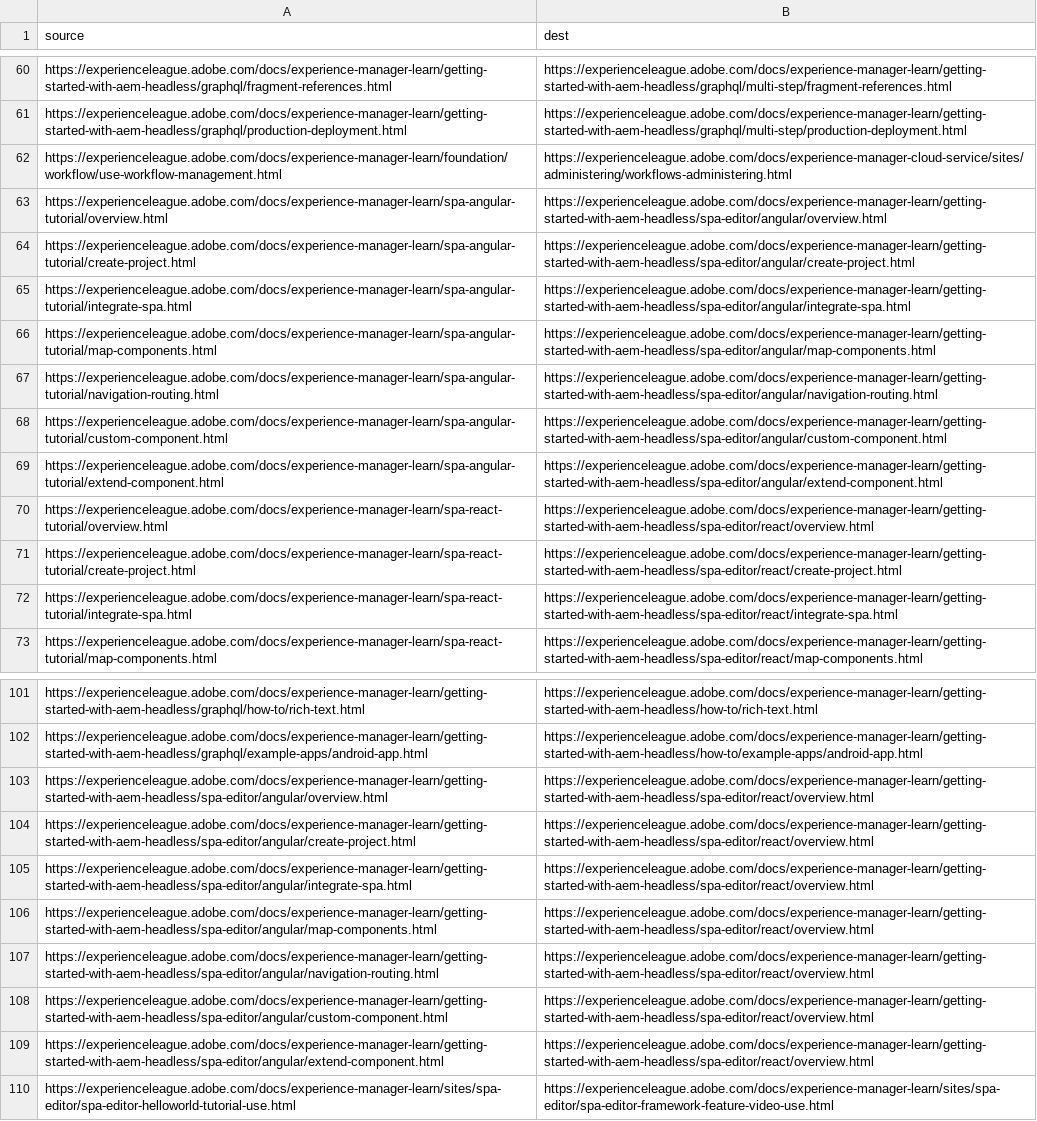
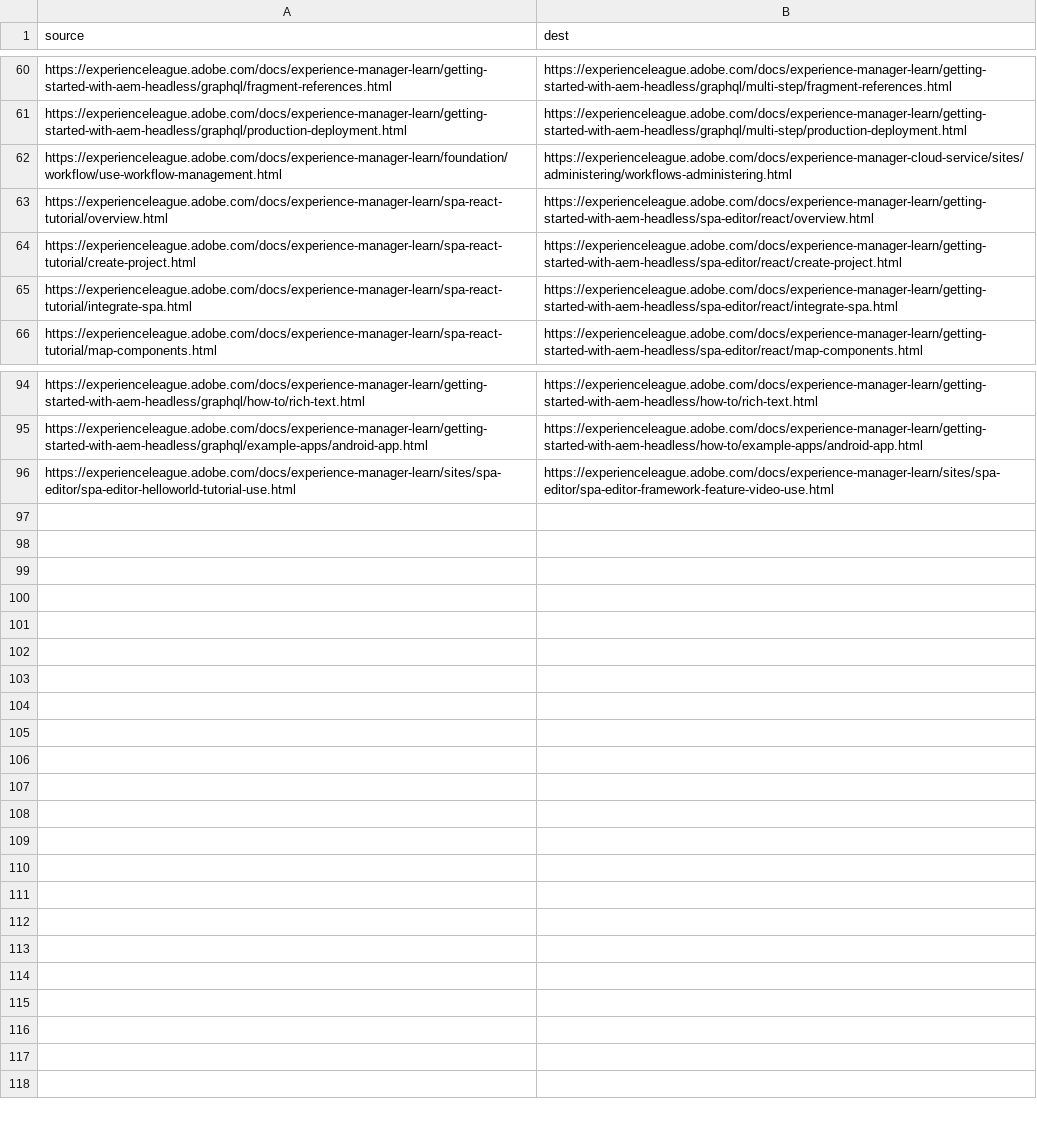
Before and after one commit to AdobeDocs/experience-manager-learn.nl-NL, a CSV file: redirects.csv, drawn as a sheet; only a part is shown, gaps mark what is left out; the diff names each change by its address in the sheet, - before the commit and + after, or states it on an @@ line.

Commit message:
Synced non localizable files from repo .

```diff
--- a/redirects.csv
+++ b/redirects.csv
-row 63: https://experienceleague.adobe.com/docs/experience-manager-learn/spa-angular-tutorial/overview.html | https://experienceleague.adobe.com/docs/experience-manager-learn/getting-started-with-aem-headless/spa-editor/angular/overview.html
-row 64: https://experienceleague.adobe.com/docs/experience-manager-learn/spa-angular-tutorial/create-project.html | https://experienceleague.adobe.com/docs/experience-manager-learn/getting-started-with-aem-headless/spa-editor/angular/create-project.html
-row 65: https://experienceleague.adobe.com/docs/experience-manager-learn/spa-angular-tutorial/integrate-spa.html | https://experienceleague.adobe.com/docs/experience-manager-learn/getting-started-with-aem-headless/spa-editor/angular/integrate-spa.html
-row 66: https://experienceleague.adobe.com/docs/experience-manager-learn/spa-angular-tutorial/map-components.html | https://experienceleague.adobe.com/docs/experience-manager-learn/getting-started-with-aem-headless/spa-editor/angular/map-components.html
-row 67: https://experienceleague.adobe.com/docs/experience-manager-learn/spa-angular-tutorial/navigation-routing.html | https://experienceleague.adobe.com/docs/experience-manager-learn/getting-started-with-aem-headless/spa-editor/angular/navigation-routing.html
-row 68: https://experienceleague.adobe.com/docs/experience-manager-learn/spa-angular-tutorial/custom-component.html | https://experienceleague.adobe.com/docs/experience-manager-learn/getting-started-with-aem-headless/spa-editor/angular/custom-component.html
-row 69: https://experienceleague.adobe.com/docs/experience-manager-learn/spa-angular-tutorial/extend-component.html | https://experienceleague.adobe.com/docs/experience-manager-learn/getting-started-with-aem-headless/spa-editor/angular/extend-component.html
-row 103: https://experienceleague.adobe.com/docs/experience-manager-learn/getting-started-with-aem-headless/spa-editor/angular/overview.html | https://experienceleague.adobe.com/docs/experience-manager-learn/getting-started-with-aem-headless/spa-editor/react/overview.html
-row 104: https://experienceleague.adobe.com/docs/experience-manager-learn/getting-started-with-aem-headless/spa-editor/angular/create-project.html | https://experienceleague.adobe.com/docs/experience-manager-learn/getting-started-with-aem-headless/spa-editor/react/overview.html
-row 105: https://experienceleague.adobe.com/docs/experience-manager-learn/getting-started-with-aem-headless/spa-editor/angular/integrate-spa.html | https://experienceleague.adobe.com/docs/experience-manager-learn/getting-started-with-aem-headless/spa-editor/react/overview.html
-row 106: https://experienceleague.adobe.com/docs/experience-manager-learn/getting-started-with-aem-headless/spa-editor/angular/map-components.html | https://experienceleague.adobe.com/docs/experience-manager-learn/getting-started-with-aem-headless/spa-editor/react/overview.html
-row 107: https://experienceleague.adobe.com/docs/experience-manager-learn/getting-started-with-aem-headless/spa-editor/angular/navigation-routing.html | https://experienceleague.adobe.com/docs/experience-manager-learn/getting-started-with-aem-headless/spa-editor/react/overview.html
-row 108: https://experienceleague.adobe.com/docs/experience-manager-learn/getting-started-with-aem-headless/spa-editor/angular/custom-component.html | https://experienceleague.adobe.com/docs/experience-manager-learn/getting-started-with-aem-headless/spa-editor/react/overview.html
-row 109: https://experienceleague.adobe.com/docs/experience-manager-learn/getting-started-with-aem-headless/spa-editor/angular/extend-component.html | https://experienceleague.adobe.com/docs/experience-manager-learn/getting-started-with-aem-headless/spa-editor/react/overview.html
```
